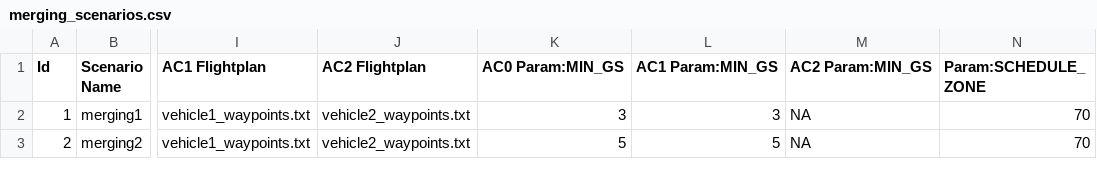
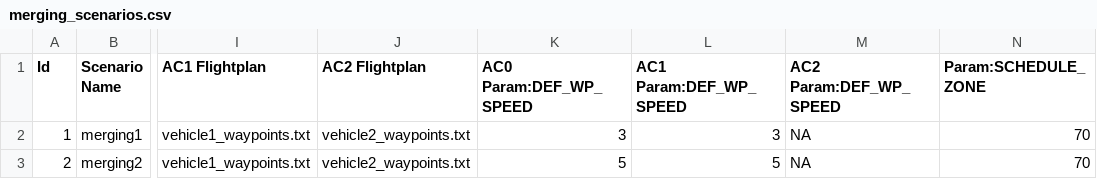
Before and after one commit to nasa/icarous, a CSV file: Python/TestRunner/tcl4+/merging_scenario/merging_scenarios.csv, drawn as a sheet; only a part is shown, gaps mark what is left out; the diff names each change by its address in the sheet, - before the commit and + after, or states it on an @@ line.

Commit message:
[TestRunner] Update merging scenario parameters

```diff
--- a/Python/TestRunner/tcl4+/merging_scenario/merging_scenarios.csv
+++ b/Python/TestRunner/tcl4+/merging_scenario/merging_scenarios.csv
-K1: AC0 Param:MIN_GS
+K1: AC0 Param:DEF_WP_SPEED
-L1: AC1 Param:MIN_GS
+L1: AC1 Param:DEF_WP_SPEED
-M1: AC2 Param:MIN_GS
+M1: AC2 Param:DEF_WP_SPEED
```
Also changed, not shown: Python/TestRunner/tcl4+/spacing_scenario/spacing_scenarios.csv, 6 other files.
